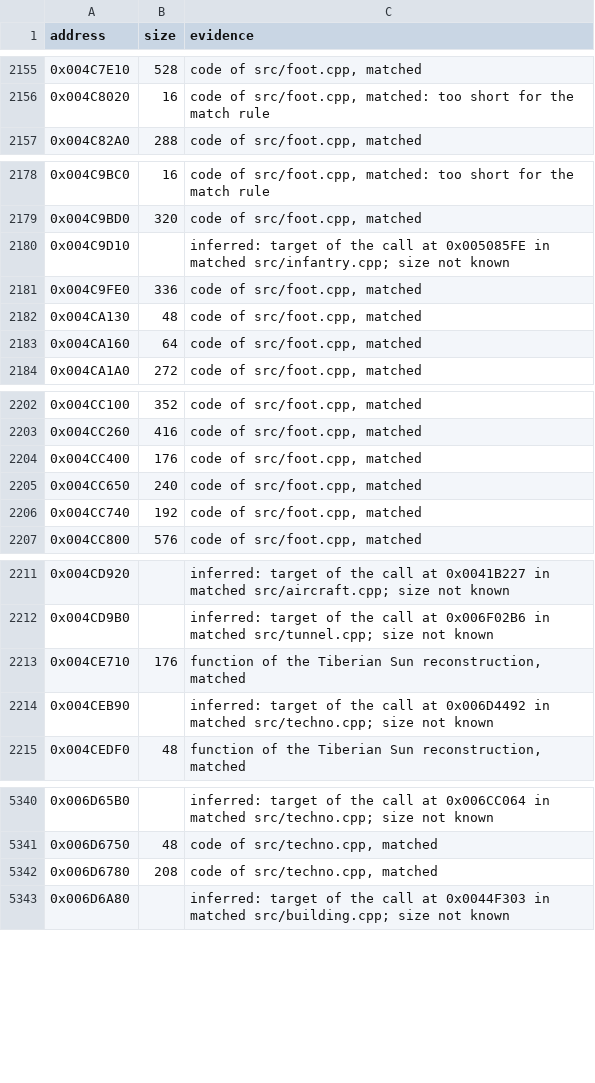
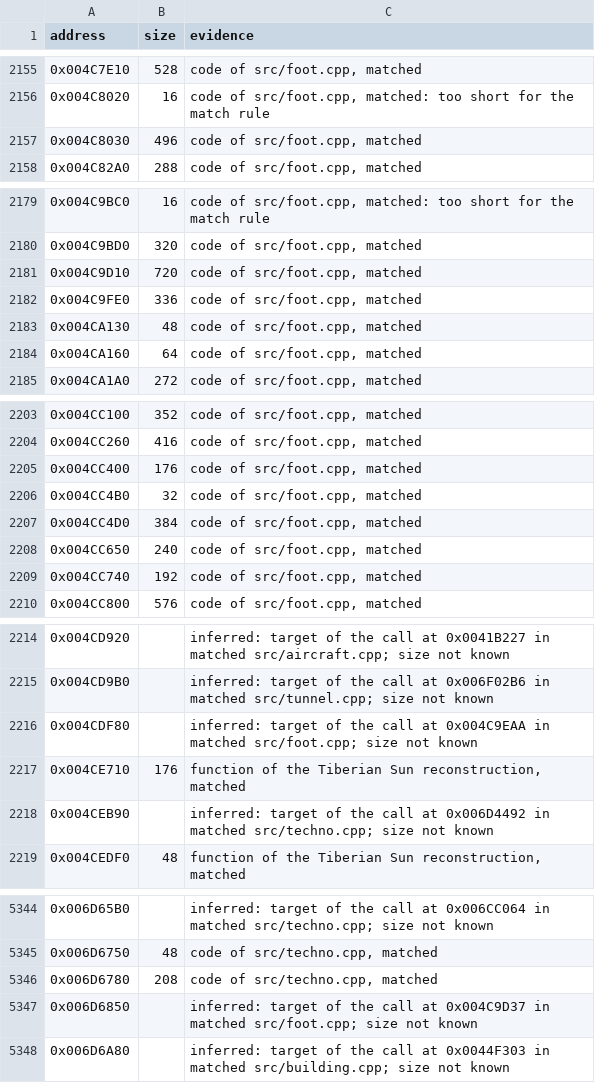
Before and after one commit to meastes/RedAlert2, a CSV file: config/ra2-1.006/functions.csv, drawn as a sheet; only a part is shown, gaps mark what is left out.

Commit message:
Match 4 more foot.cpp functions

```diff
--- a/config/ra2-1.006/functions.csv
+++ b/config/ra2-1.006/functions.csv
@@ -2156,2 +2156,3 @@ address,size,evidence
 0x004C8020,16,"code of src/foot.cpp, matched: too short for the match rule"
+0x004C8030,496,"code of src/foot.cpp, matched"
 0x004C82A0,288,"code of src/foot.cpp, matched"
@@ -2179,3 +2180,3 @@ address,size,evidence
 0x004C9BD0,320,"code of src/foot.cpp, matched"
-0x004C9D10,,"inferred: target of the call at 0x005085FE in matched src/infantry.cpp; size not known"
+0x004C9D10,720,"code of src/foot.cpp, matched"
 0x004C9FE0,336,"code of src/foot.cpp, matched"
@@ -2204,2 +2205,4 @@ address,size,evidence
 0x004CC400,176,"code of src/foot.cpp, matched"
+0x004CC4B0,32,"code of src/foot.cpp, matched"
+0x004CC4D0,384,"code of src/foot.cpp, matched"
 0x004CC650,240,"code of src/foot.cpp, matched"
@@ -2212,2 +2215,3 @@ address,size,evidence
 0x004CD9B0,,"inferred: target of the call at 0x006F02B6 in matched src/tunnel.cpp; size not known"
+0x004CDF80,,"inferred: target of the call at 0x004C9EAA in matched src/foot.cpp; size not known"
 0x004CE710,176,"function of the Tiberian Sun reconstruction, matched"
@@ -5342,2 +5346,3 @@ address,size,evidence
 0x006D6780,208,"code of src/techno.cpp, matched"
+0x006D6850,,"inferred: target of the call at 0x004C9D37 in matched src/foot.cpp; size not known"
 0x006D6A80,,"inferred: target of the call at 0x0044F303 in matched src/building.cpp; size not known"
```
Also changed, not shown: config/ra2-1.006/modules.csv, 1 other file.
